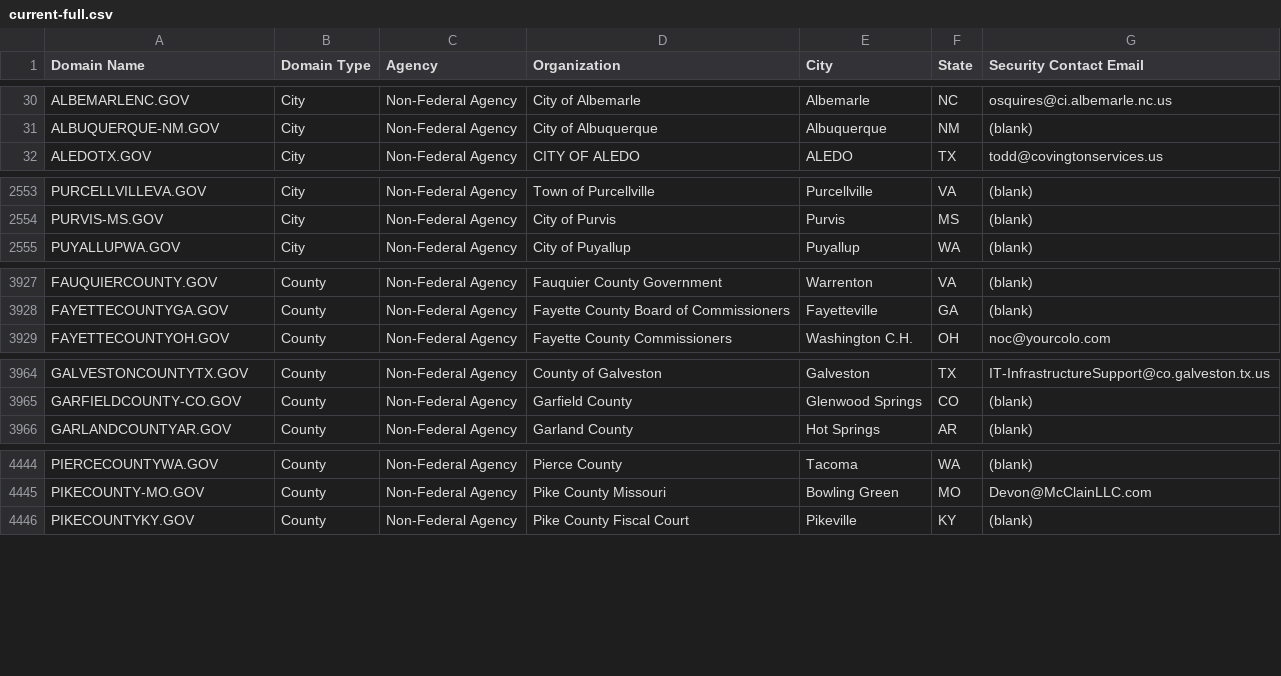
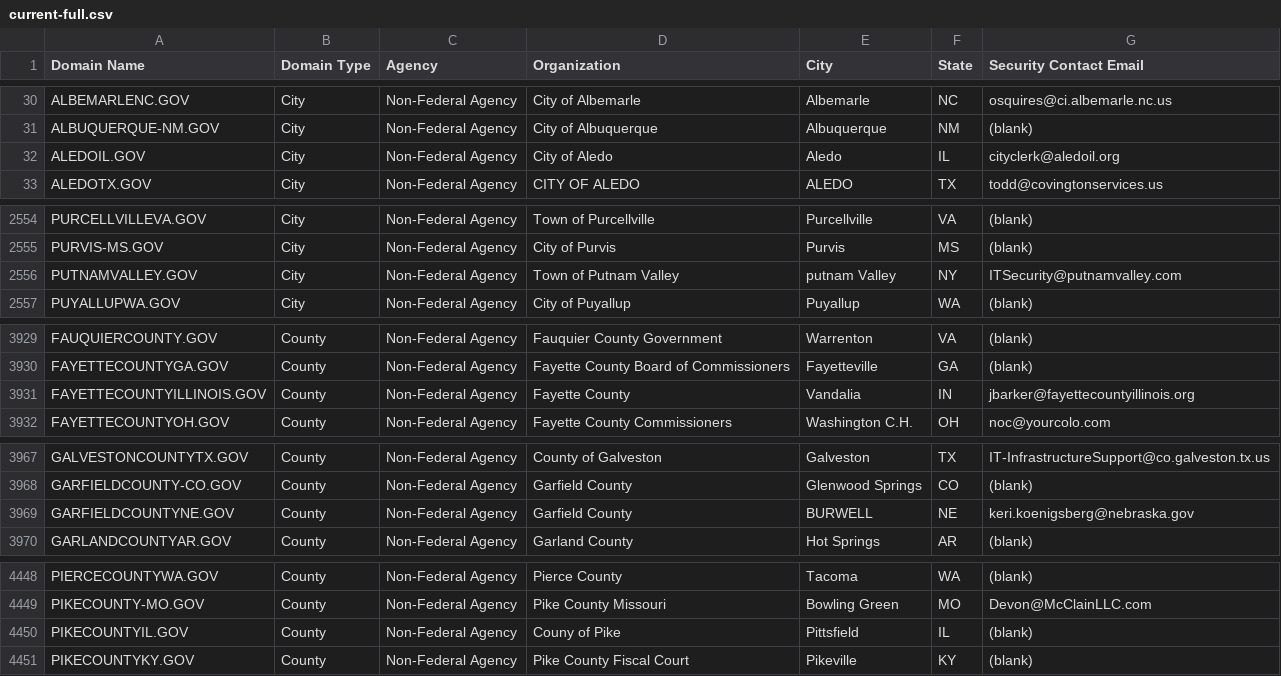
Before and after one commit to climber-girl/dotgov-data, a CSV file: current-full.csv, drawn as a sheet; only a part is shown, gaps mark what is left out; the diff covers the shown part only; the diff names each change by its address in the sheet, - before the commit and + after, or states it on an @@ line.

Commit message:
Flat: latest data (2022-03-25T06:27:56.167Z) {   "date": "2022-03-25T06:27:56.167Z",   "files": [     {       "name": "current-federal.csv",       "deltaBytes": -80,       "source": "https://domains.dotgov.gov/dotgov-web/publicreports/current-federal"     },     {       "name": "current-full.csv",       "deltaBytes": 511,       "source": "https://domains.dotgov.gov/dotgov-web/publicreports/current-full"     }   ] }

```diff
--- a/current-full.csv
+++ b/current-full.csv
+row 32: ALEDOIL.GOV | City | Non-Federal Agency | City of Aledo | Aledo | IL | cityclerk@aledoil.org
+row 2556: PUTNAMVALLEY.GOV | City | Non-Federal Agency | Town of Putnam Valley | putnam Valley | NY | ITSecurity@putnamvalley.com
+row 3931: FAYETTECOUNTYILLINOIS.GOV | County | Non-Federal Agency | Fayette County | Vandalia | IN | jbarker@fayettecountyillinois.org
+row 3969: GARFIELDCOUNTYNE.GOV | County | Non-Federal Agency | Garfield County | BURWELL | NE | keri.koenigsberg@nebraska.gov
+row 4450: PIKECOUNTYIL.GOV | County | Non-Federal Agency | Couny of Pike | Pittsfield | IL | (blank)
```
Also changed, not shown: 1 added row, 1 removed row and 1 edited cell elsewhere in this file, current-federal.csv.
